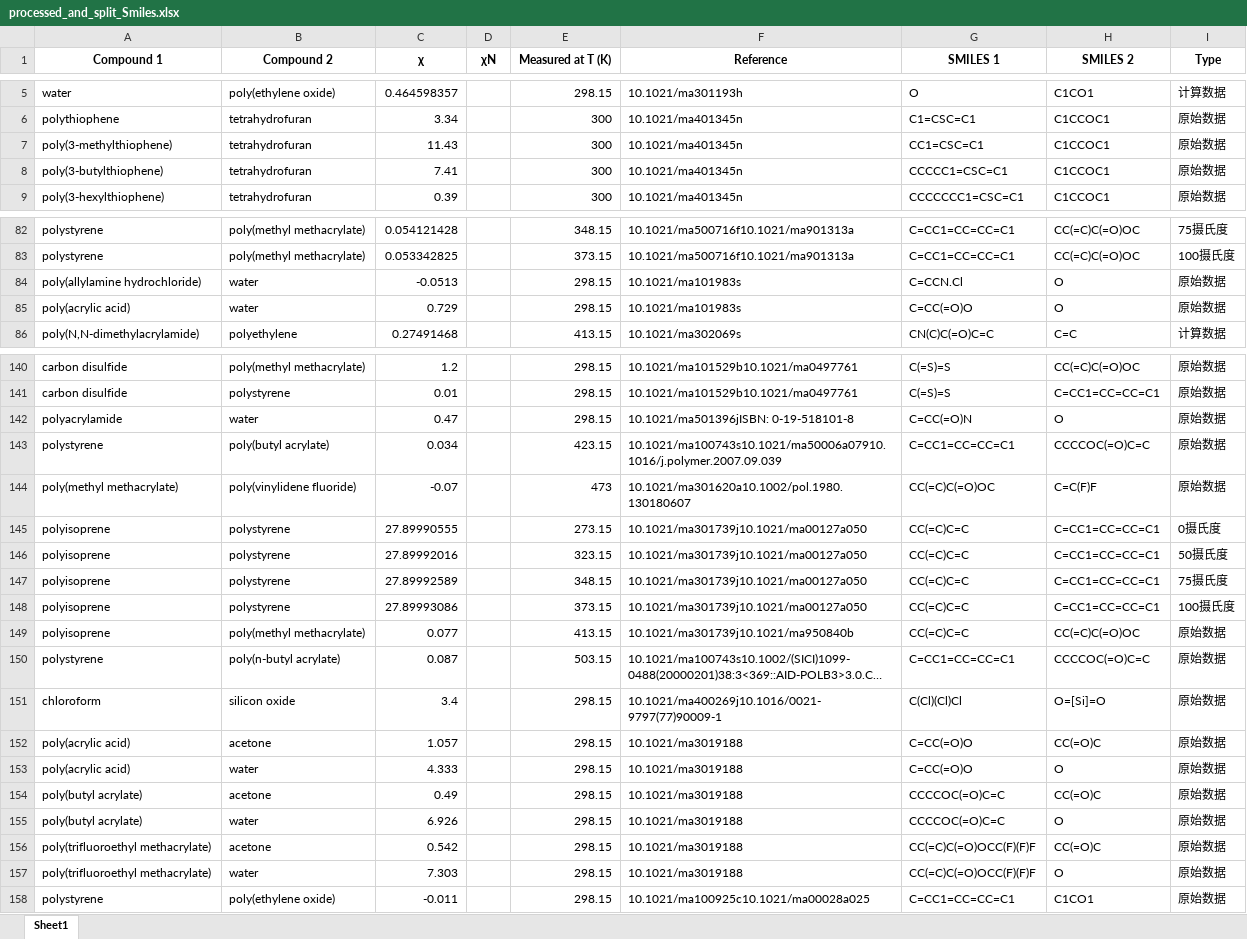
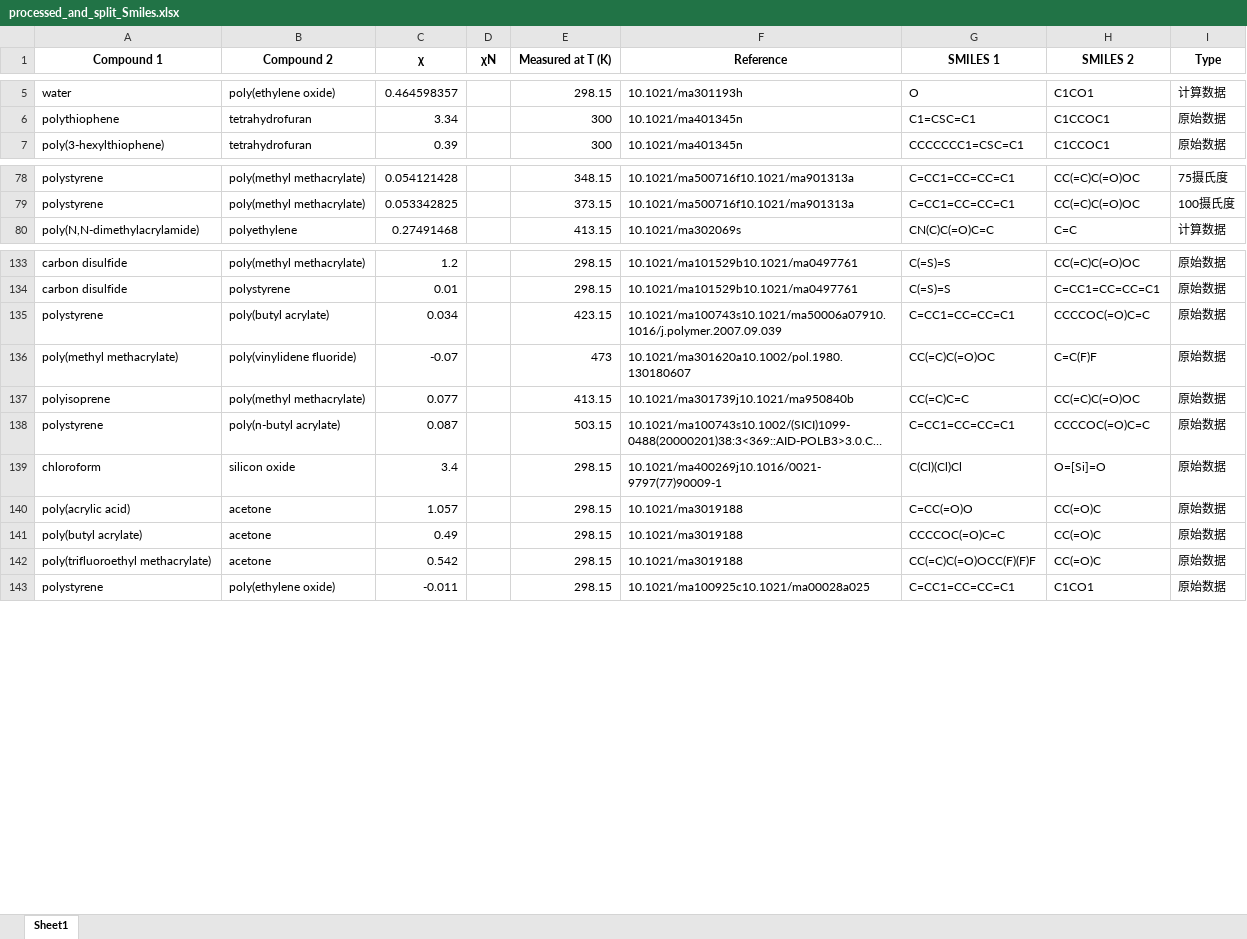
Before and after one commit to Nothingness-Void/Graduation-project, an Excel workbook: processed_and_split_Smiles.xlsx, sheet Sheet1, drawn as a sheet; only a part is shown, gaps mark what is left out; long unchanged cells end in …; values as stored, in another font and other column widths than the file's, no borders; conditional formats not drawn; the diff covers the shown part only; the diff names each change by its address in the sheet, - before the commit and + after, or states it on an @@ line.

```diff
--- a/processed_and_split_Smiles.xlsx (sheet Sheet1)
+++ b/processed_and_split_Smiles.xlsx (sheet Sheet1)
-row 7: poly(3-methylthiophene) | tetrahydrofuran | 11.43 |  | 300 | 10.1021/ma401345n | CC1=CSC=C1 | C1CCOC1 | 原始数据
-row 8: poly(3-butylthiophene) | tetrahydrofuran | 7.41 |  | 300 | 10.1021/ma401345n | CCCCC1=CSC=C1 | C1CCOC1 | 原始数据
-row 84: poly(allylamine hydrochloride) | water | -0.0513 |  | 298.15 | 10.1021/ma101983s | C=CCN.Cl | O | 原始数据
-row 85: poly(acrylic acid) | water | 0.729 |  | 298.15 | 10.1021/ma101983s | C=CC(=O)O | O | 原始数据
-row 142: polyacrylamide | water | 0.47 |  | 298.15 | 10.1021/ma501396jISBN: 0-19-518101-8 | C=CC(=O)N | O | 原始数据
-row 145: polyisoprene | polystyrene | 27.89990555 |  | 273.15 | 10.1021/ma301739j10.1021/ma00127a050 | CC(=C)C=C | C=CC1=CC=CC=C1 | 0摄氏度
-row 146: polyisoprene | polystyrene | 27.89992016 |  | 323.15 | 10.1021/ma301739j10.1021/ma00127a050 | CC(=C)C=C | C=CC1=CC=CC=C1 | 50摄氏度
-row 147: polyisoprene | polystyrene | 27.89992589 |  | 348.15 | 10.1021/ma301739j10.1021/ma00127a050 | CC(=C)C=C | C=CC1=CC=CC=C1 | 75摄氏度
-row 148: polyisoprene | polystyrene | 27.89993086 |  | 373.15 | 10.1021/ma301739j10.1021/ma00127a050 | CC(=C)C=C | C=CC1=CC=CC=C1 | 100摄氏度
-row 153: poly(acrylic acid) | water | 4.333 |  | 298.15 | 10.1021/ma3019188 | C=CC(=O)O | O | 原始数据
-row 155: poly(butyl acrylate) | water | 6.926 |  | 298.15 | 10.1021/ma3019188 | CCCCOC(=O)C=C | O | 原始数据
-row 157: poly(trifluoroethyl methacrylate) | water | 7.303 |  | 298.15 | 10.1021/ma3019188 | CC(=C)C(=O)OCC(F)(F)F | O | 原始数据
```
Also changed, not shown: 8 removed rows elsewhere in this sheet, 计算结果.xlsx, 2 other files.
